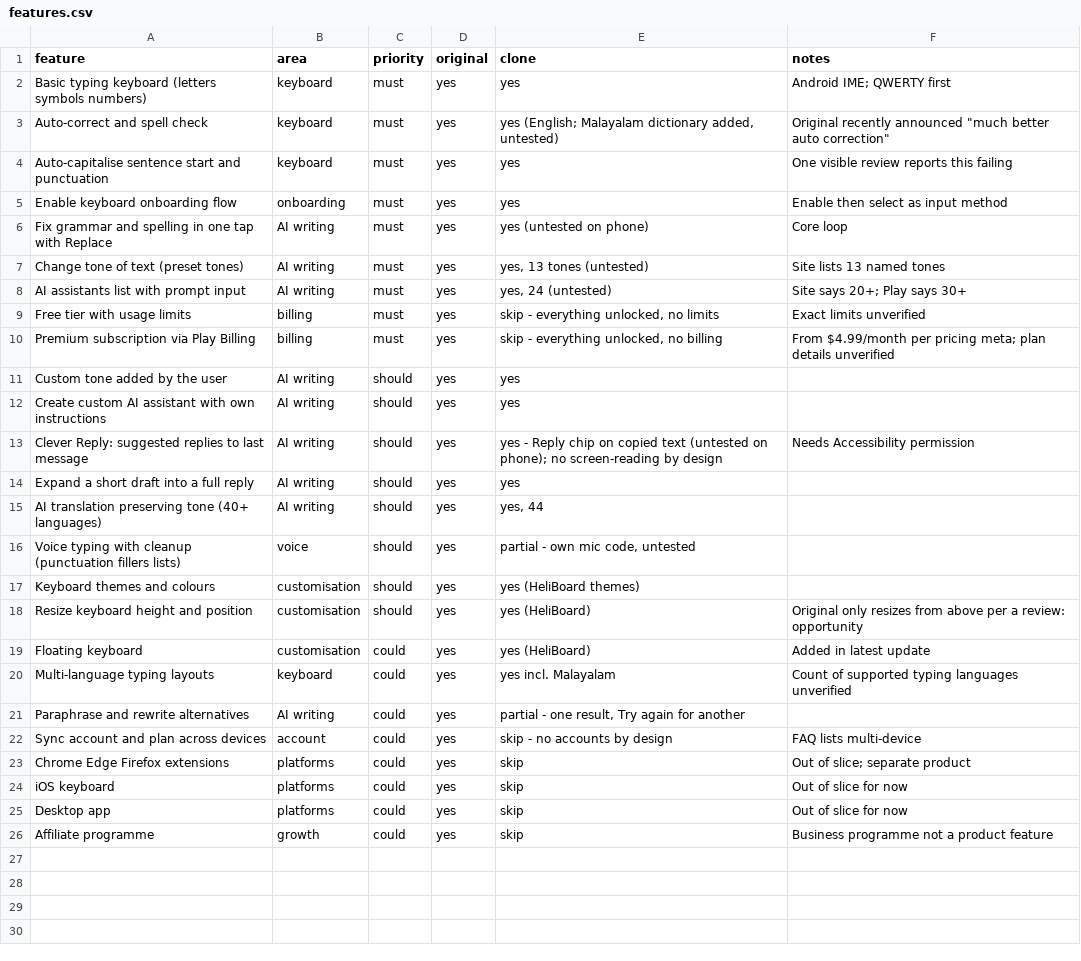
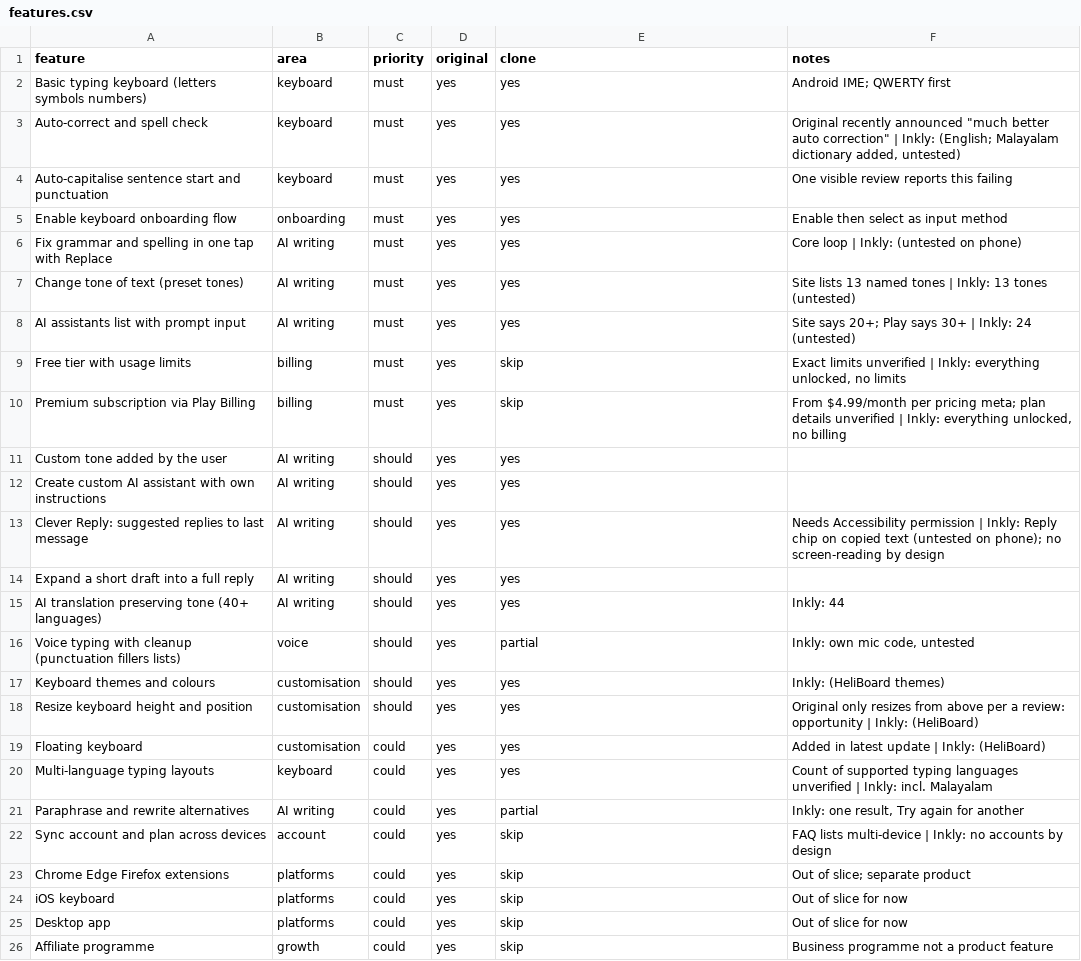
Before and after one commit to anuajay666/My-Keyboard, a CSV file: replica/features.csv, drawn as a sheet.

```diff
--- a/replica/features.csv
+++ b/replica/features.csv
@@ -2,22 +2,22 @@ feature,area,priority,original,clone,notes
 Basic typing keyboard (letters symbols numbers),keyboard,must,yes,yes,Android IME; QWERTY first
-Auto-correct and spell check,keyboard,must,yes,"yes (English; Malayalam dictionary added, untested)","Original recently announced ""much better auto correction"""
+Auto-correct and spell check,keyboard,must,yes,yes,"Original recently announced ""much better auto correction"" | Inkly: (English; Malayalam dictionary added, untested)"
 Auto-capitalise sentence start and punctuation,keyboard,must,yes,yes,One visible review reports this failing
 Enable keyboard onboarding flow,onboarding,must,yes,yes,Enable then select as input method
-Fix grammar and spelling in one tap with Replace,AI writing,must,yes,yes (untested on phone),Core loop
-Change tone of text (preset tones),AI writing,must,yes,"yes, 13 tones (untested)",Site lists 13 named tones
-AI assistants list with prompt input,AI writing,must,yes,"yes, 24 (untested)",Site says 20+; Play says 30+
-Free tier with usage limits,billing,must,yes,"skip - everything unlocked, no limits",Exact limits unverified
-Premium subscription via Play Billing,billing,must,yes,"skip - everything unlocked, no billing",From $4.99/month per pricing meta; plan details unverified
+Fix grammar and spelling in one tap with Replace,AI writing,must,yes,yes,Core loop | Inkly: (untested on phone)
+Change tone of text (preset tones),AI writing,must,yes,yes,Site lists 13 named tones | Inkly: 13 tones (untested)
+AI assistants list with prompt input,AI writing,must,yes,yes,Site says 20+; Play says 30+ | Inkly: 24 (untested)
+Free tier with usage limits,billing,must,yes,skip,"Exact limits unverified | Inkly: everything unlocked, no limits"
+Premium subscription via Play Billing,billing,must,yes,skip,"From $4.99/month per pricing meta; plan details unverified | Inkly: everything unlocked, no billing"
 Custom tone added by the user,AI writing,should,yes,yes,
 Create custom AI assistant with own instructions,AI writing,should,yes,yes,
-Clever Reply: suggested replies to last message,AI writing,should,yes,yes - Reply chip on copied text (untested on phone); no screen-reading by design,Needs Accessibility permission
+Clever Reply: suggested replies to last message,AI writing,should,yes,yes,Needs Accessibility permission | Inkly: Reply chip on copied text (untested on phone); no screen-reading by design
 Expand a short draft into a full reply,AI writing,should,yes,yes,
-AI translation preserving tone (40+ languages),AI writing,should,yes,"yes, 44",
-Voice typing with cleanup (punctuation fillers lists),voice,should,yes,"partial - own mic code, untested",
-Keyboard themes and colours,customisation,should,yes,yes (HeliBoard themes),
-Resize keyboard height and position,customisation,should,yes,yes (HeliBoard),Original only resizes from above per a review: opportunity
-Floating keyboard,customisation,could,yes,yes (HeliBoard),Added in latest update
-Multi-language typing layouts,keyboard,could,yes,yes incl. Malayalam,Count of supported typing languages unverified
-Paraphrase and rewrite alternatives,AI writing,could,yes,"partial - one result, Try again for another",
-Sync account and plan across devices,account,could,yes,skip - no accounts by design,FAQ lists multi-device
+AI translation preserving tone (40+ languages),AI writing,should,yes,yes,Inkly: 44
+Voice typing with cleanup (punctuation fillers lists),voice,should,yes,partial,"Inkly: own mic code, untested"
+Keyboard themes and colours,customisation,should,yes,yes,Inkly: (HeliBoard themes)
+Resize keyboard height and position,customisation,should,yes,yes,Original only resizes from above per a review: opportunity | Inkly: (HeliBoard)
+Floating keyboard,customisation,could,yes,yes,Added in latest update | Inkly: (HeliBoard)
+Multi-language typing layouts,keyboard,could,yes,yes,Count of supported typing languages unverified | Inkly: incl. Malayalam
+Paraphrase and rewrite alternatives,AI writing,could,yes,partial,"Inkly: one result, Try again for another"
+Sync account and plan across devices,account,could,yes,skip,FAQ lists multi-device | Inkly: no accounts by design
 Chrome Edge Firefox extensions,platforms,could,yes,skip,Out of slice; separate product
```
